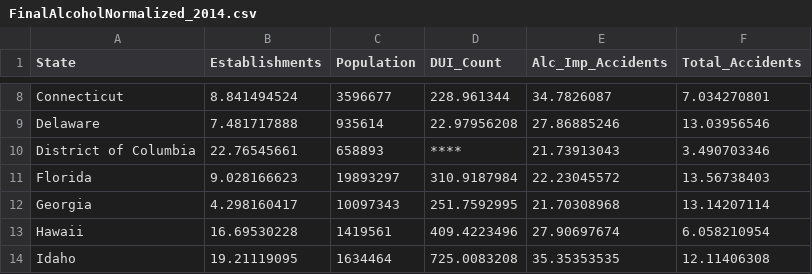
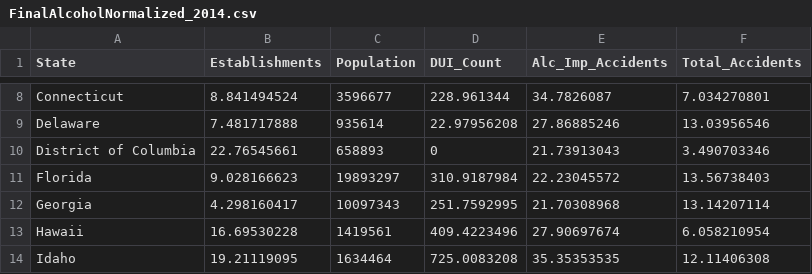
Before and after one commit to RossThorn/d3-coordinated-viz, a CSV file: data/FinalAlcoholNormalized_2014.csv, drawn as a sheet; only a part is shown, gaps mark what is left out.

```diff
--- a/data/FinalAlcoholNormalized_2014.csv
+++ b/data/FinalAlcoholNormalized_2014.csv
@@ -9,3 +9,3 @@ Connecticut,8.841494524,3596677,228.961344,34.7826087,7.034270801
 Delaware,7.481717888,935614,22.97956208,27.86885246,13.03956546
-District of Columbia,22.76545661,658893,****,21.73913043,3.490703346
+District of Columbia,22.76545661,658893,0,21.73913043,3.490703346
 Florida,9.028166623,19893297,310.9187984,22.23045572,13.56738403
```
Also changed, not shown: 7 other files.
